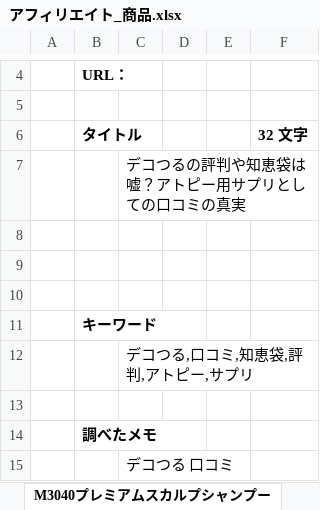
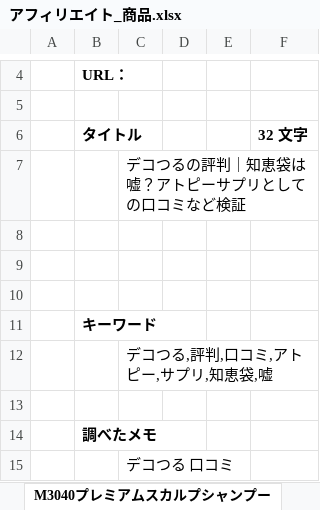
Before and after one commit to yotaro-cha/aff, an Excel workbook: アフィリエイト_商品.xlsx, sheet M3040プレミアムスカルプシャンプー, drawn as a sheet; only a part is shown, gaps mark what is left out; values as stored, in another font and other column widths than the file's, no borders; the diff covers the shown part only; the diff names each change by its address in the sheet, - before the commit and + after, or states it on an @@ line.

Commit message:
デコつる excelまとめ

```diff
--- a/アフィリエイト_商品.xlsx (sheet M3040プレミアムスカルプシャンプー)
+++ b/アフィリエイト_商品.xlsx (sheet M3040プレミアムスカルプシャンプー)
-C7: デコつるの評判や知恵袋は嘘？アトピー用サプリとしての口コミの真実
+C7: デコつるの評判｜知恵袋は嘘？アトピーサプリとしての口コミなど検証
-C12: デコつる,口コミ,知恵袋,評判,アトピー,サプリ
+C12: デコつる,評判,口コミ,アトピー,サプリ,知恵袋,嘘
```
Also changed, not shown: 68 added rows and 5 edited cells elsewhere in this sheet, 1 other file.
